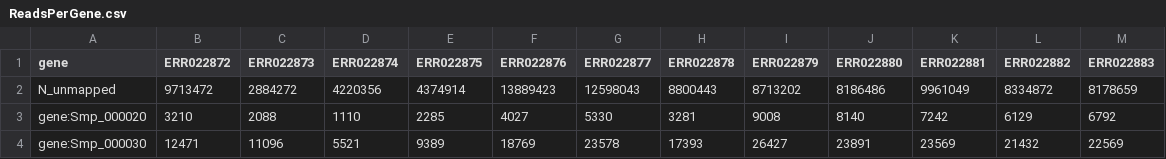
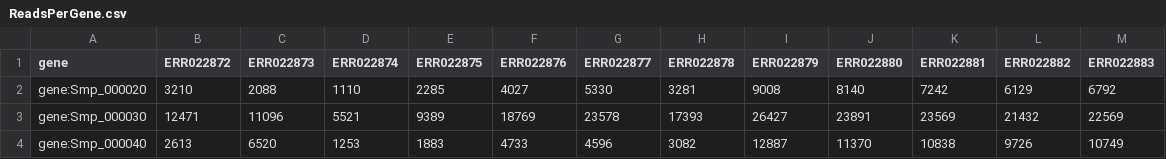
Before and after one commit to rmcolq/pathbio3, a CSV file: analysis/Schistosoma_mansoni/star/ReadsPerGene.csv, drawn as a sheet; only a part is shown; the shorter side is filled out with more unchanged rows; the diff names each change by its address in the sheet, - before the commit and + after, or states it on an @@ line.

```diff
--- a/analysis/Schistosoma_mansoni/star/ReadsPerGene.csv
+++ b/analysis/Schistosoma_mansoni/star/ReadsPerGene.csv
-row 2: N_unmapped | 9713472 | 2884272 | 4220356 | 4374914 | 13889423 | 12598043 | 8800443 | 8713202 | 8186486 | 9961049 | 8334872 | 8178659
```
Also changed, not shown: 4 other files.
